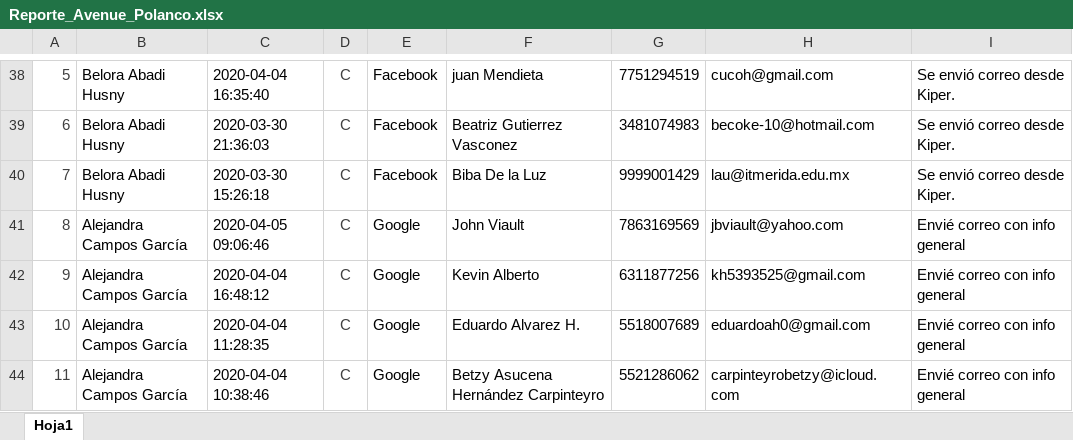
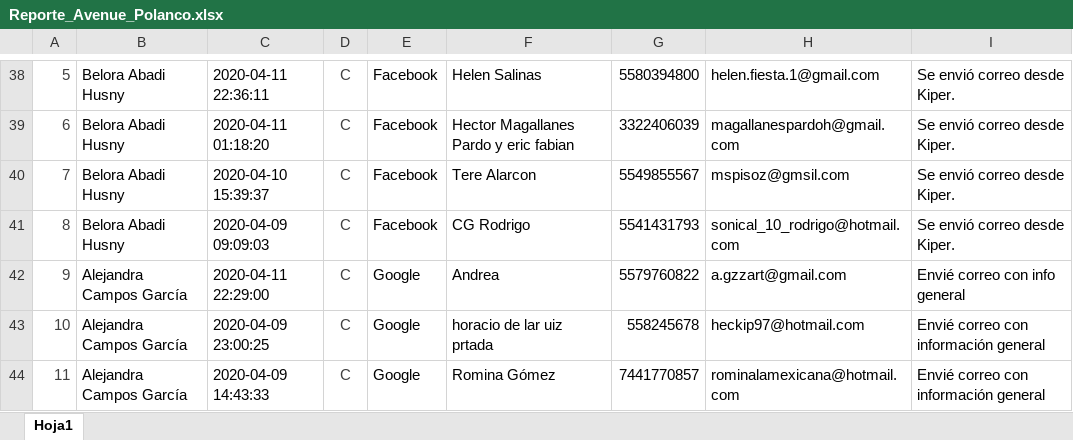
Before and after one commit to ConceptHaus/apikiper, an Excel workbook: public/reports/Reporte_Avenue_Polanco.xlsx, sheet Hoja1, drawn as a sheet; only a part is shown, gaps mark what is left out; values as stored, in another font and other column widths than the file's, no borders; charts and pictures not drawn; the diff covers the shown part only; the diff names each change by its address in the sheet, - before the commit and + after, or states it on an @@ line.

```diff
--- a/public/reports/Reporte_Avenue_Polanco.xlsx (sheet Hoja1)
+++ b/public/reports/Reporte_Avenue_Polanco.xlsx (sheet Hoja1)
-C38: 2020-04-04 16:35:40
+C38: 2020-04-11 22:36:11
-F38: juan Mendieta
+F38: Helen Salinas
-G38: 7751294519
+G38: 5580394800
-H38: cucoh@gmail.com
+H38: helen.fiesta.1@gmail.com
-C39: 2020-03-30 21:36:03
+C39: 2020-04-11 01:18:20
-F39: Beatriz Gutierrez Vasconez
+F39: Hector Magallanes Pardo y eric fabian
-G39: 3481074983
+G39: 3322406039
-H39: becoke-10@hotmail.com
+H39: magallanespardoh@gmail.com
-C40: 2020-03-30 15:26:18
+C40: 2020-04-10 15:39:37
-F40: Biba De la Luz
+F40: Tere Alarcon
-G40: 9999001429
+G40: 5549855567
-H40: lau@itmerida.edu.mx
+H40: mspisoz@gmsil.com
-B41: Alejandra Campos García
+B41: Belora Abadi Husny
-C41: 2020-04-05 09:06:46
+C41: 2020-04-09 09:09:03
-E41: Google
+E41: Facebook
-F41: John Viault
+F41: CG Rodrigo
-G41: 7863169569
+G41: 5541431793
-H41: jbviault@yahoo.com
+H41: sonical_10_rodrigo@hotmail.com
-I41: Envié correo con info general
+I41: Se envió correo desde Kiper.
-C42: 2020-04-04 16:48:12
+C42: 2020-04-11 22:29:00
-F42: Kevin Alberto
+F42: Andrea
-G42: 6311877256
+G42: 5579760822
-H42: kh5393525@gmail.com
+H42: a.gzzart@gmail.com
-C43: 2020-04-04 11:28:35
+C43: 2020-04-09 23:00:25
-F43: Eduardo Alvarez H.
+F43: horacio de lar uiz prtada
-G43: 5518007689
+G43: 558245678
-H43: eduardoah0@gmail.com
+H43: heckip97@hotmail.com
-I43:I44: Envié correo con info general
+I43:I44: Envié correo con información general
-C44: 2020-04-04 10:38:46
+C44: 2020-04-09 14:43:33
-F44: Betzy Asucena Hernández Carpinteyro
+F44: Romina Gómez
-G44: 5521286062
+G44: 7441770857
-H44: carpinteyrobetzy@icloud.com
+H44: rominalamexicana@hotmail.com
```
Also changed, not shown: 3 added rows, 11 removed rows and 133 edited cells elsewhere in this sheet, charts or pictures, public/reports/Reporte_Avenue_Napoles.xlsx.
